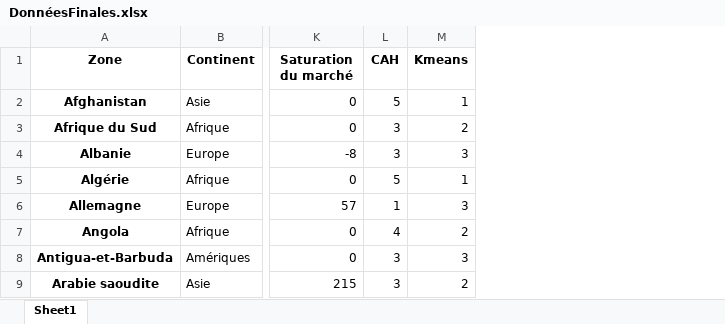
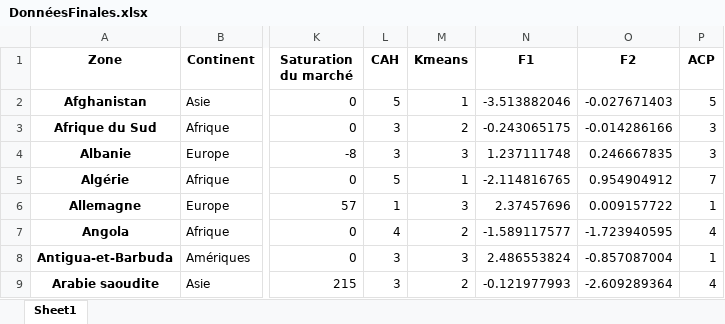
Before and after one commit to dumbor/P9_Produisez-une-etude-de-marche, an Excel workbook: DonnéesFinales.xlsx, sheet Sheet1, drawn as a sheet; only a part is shown, gaps mark what is left out; values as stored, in another font and other column widths than the file's, no borders; the diff names each change by its address in the sheet, - before the commit and + after, or states it on an @@ line.

```diff
--- a/DonnéesFinales.xlsx (sheet Sheet1)
+++ b/DonnéesFinales.xlsx (sheet Sheet1)
+column N (F1), rows 2-9: -3.513882046 | -0.243065175 | 1.237111748 | -2.114816765 | 2.37457696 | -1.589117577 | 2.486553824 | -0.121977993
+column O (F2), rows 2-9: -0.027671403 | -0.014286166 | 0.246667835 | 0.954904912 | 0.009157722 | -1.723940595 | -0.857087004 | -2.609289364
+column P (ACP), rows 2-9: 5 | 3 | 3 | 7 | 1 | 4 | 1 | 4
```
Also changed, not shown: 6 other files.
